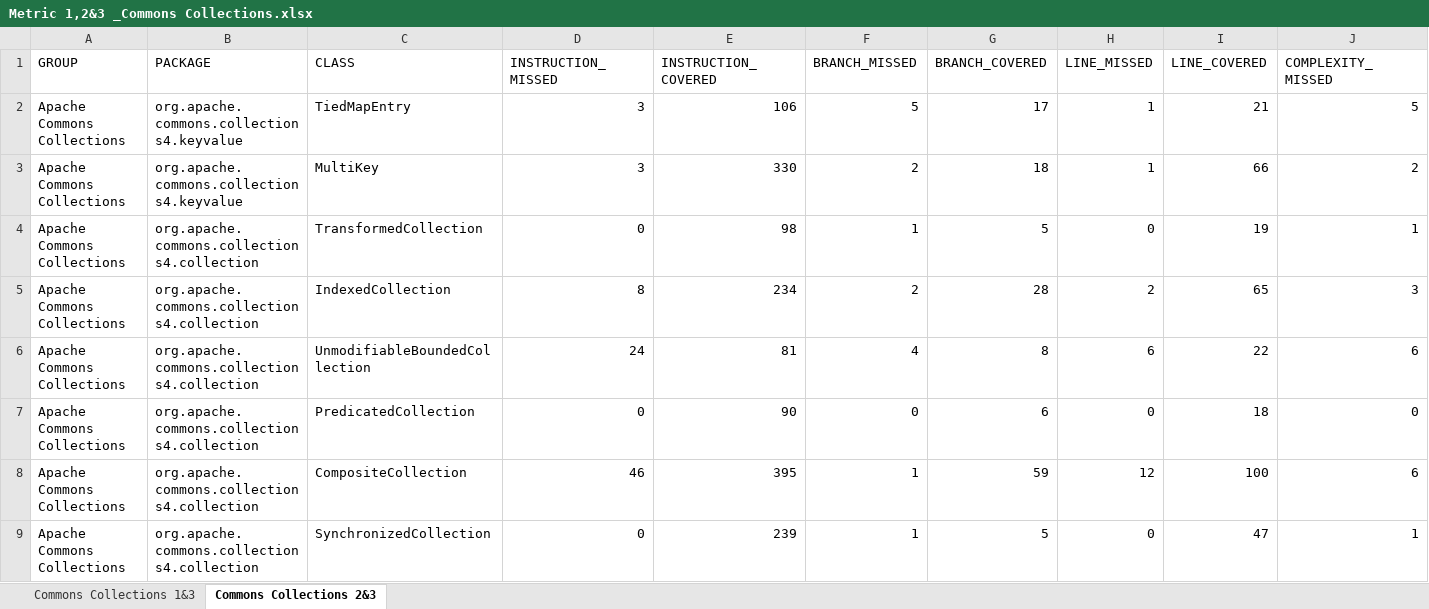
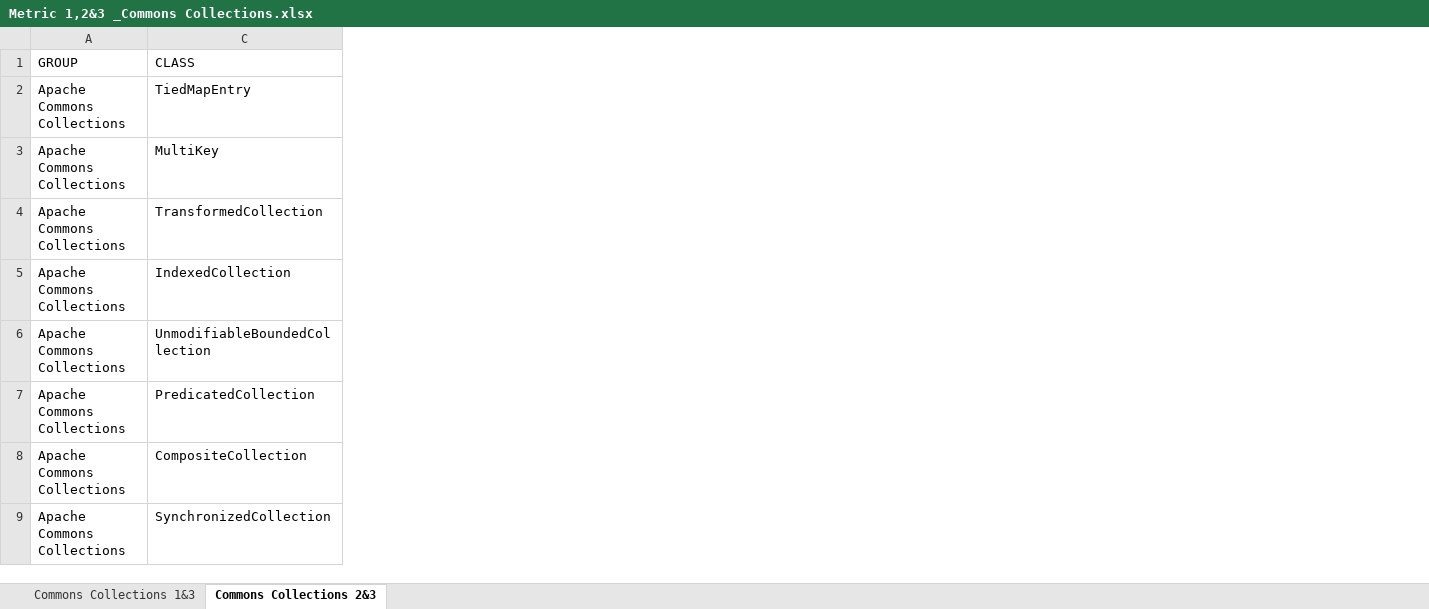
Before and after one commit to sarehfar/Measurement-Project, an Excel workbook: Correlation/Metric 1, 2 and 3/commons-collections/Metric 1,2&3 _Commons Collections.xlsx, sheet Commons Collections 2&3, drawn as a sheet; only a part is shown; values as stored, in another font and other column widths than the file's, no borders; removed rows and columns are numbered as before the commit, all else as after; the diff covers the shown part only; the diff names each change by its address in the sheet, - before the commit and + after, or states it on an @@ line.

```diff
--- a/Correlation/Metric 1, 2 and 3/commons-collections/Metric 1,2&3 _Commons Collections.xlsx (sheet Commons Collections 2&3)
+++ b/Correlation/Metric 1, 2 and 3/commons-collections/Metric 1,2&3 _Commons Collections.xlsx (sheet Commons Collections 2&3)
@@ column B (PACKAGE) hidden, rows 2-9: org.apache.commons.collections4.keyvalue | org.apache.commons.collections4.keyvalue | org.apache.commons.collections4.collection | org.apache.commons.collections4.collection | org.apache.commons.collections4.collection | org.apache.commons.collections4.collection | org.apache.commons.collections4.collection | org.apache.commons.collections4.collection @@
@@ column D (INSTRUCTION_MISSED) hidden, rows 2-9: 3 | 3 | 0 | 8 | 24 | 0 | 46 | 0 @@
@@ column E (INSTRUCTION_COVERED) hidden, rows 2-9: 106 | 330 | 98 | 234 | 81 | 90 | 395 | 239 @@
@@ column F (BRANCH_MISSED) hidden, rows 2-9: 5 | 2 | 1 | 2 | 4 | 0 | 1 | 1 @@
@@ column G (BRANCH_COVERED) hidden, rows 2-9: 17 | 18 | 5 | 28 | 8 | 6 | 59 | 5 @@
@@ column H (LINE_MISSED) hidden, rows 2-9: 1 | 1 | 0 | 2 | 6 | 0 | 12 | 0 @@
@@ column I (LINE_COVERED) hidden, rows 2-9: 21 | 66 | 19 | 65 | 22 | 18 | 100 | 47 @@
@@ column J (COMPLEXITY_MISSED) hidden, rows 2-9: 5 | 2 | 1 | 3 | 6 | 0 | 6 | 1 @@
```
Also changed, not shown: 1 added column and 3 removed columns elsewhere in this sheet, sheet Commons Collections 1&3, Correlation/Metric 1, 2 and 3/commons-codec/Metric1,2&3_CommonsCodec.xlsx, Correlation/Metric 1, 2 and 3/commons-configuration/Metric1,2&3_CommonsConfiguration.xlsx.
